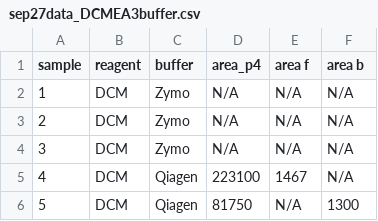
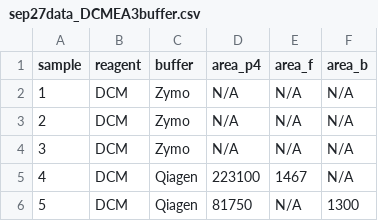
Before and after one commit to chilux00/simul-rna-steroid, a CSV file: data/sep27data_DCMEA3buffer.csv, drawn as a sheet; only a part is shown.

Commit message:
fixed col names

```diff
--- a/data/sep27data_DCMEA3buffer.csv
+++ b/data/sep27data_DCMEA3buffer.csv
@@ -1,2 +1,2 @@
-sample,reagent,buffer,area_p4,area f,area b
+sample,reagent,buffer,area_p4,area_f,area_b
 1,DCM,Zymo,N/A,N/A,N/A
```
